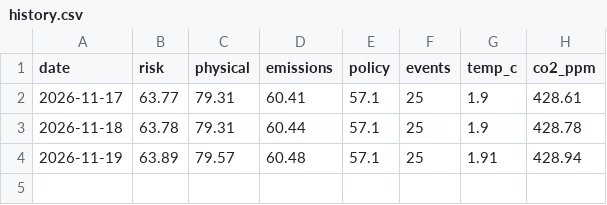
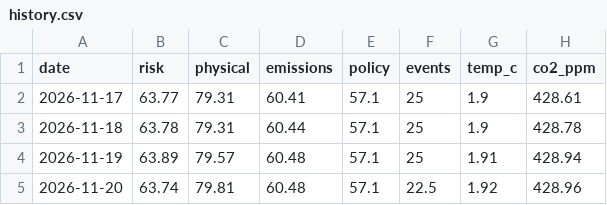
Before and after one commit to kavinsadvilkar96-stack/reckoning-clock, a CSV file: docs/data/history.csv, drawn as a sheet; the diff names each change by its address in the sheet, - before the commit and + after, or states it on an @@ line.

```diff
--- a/docs/data/history.csv
+++ b/docs/data/history.csv
+row 5: 2026-11-20 | 63.74 | 79.81 | 60.48 | 57.1 | 22.5 | 1.92 | 428.96
```
